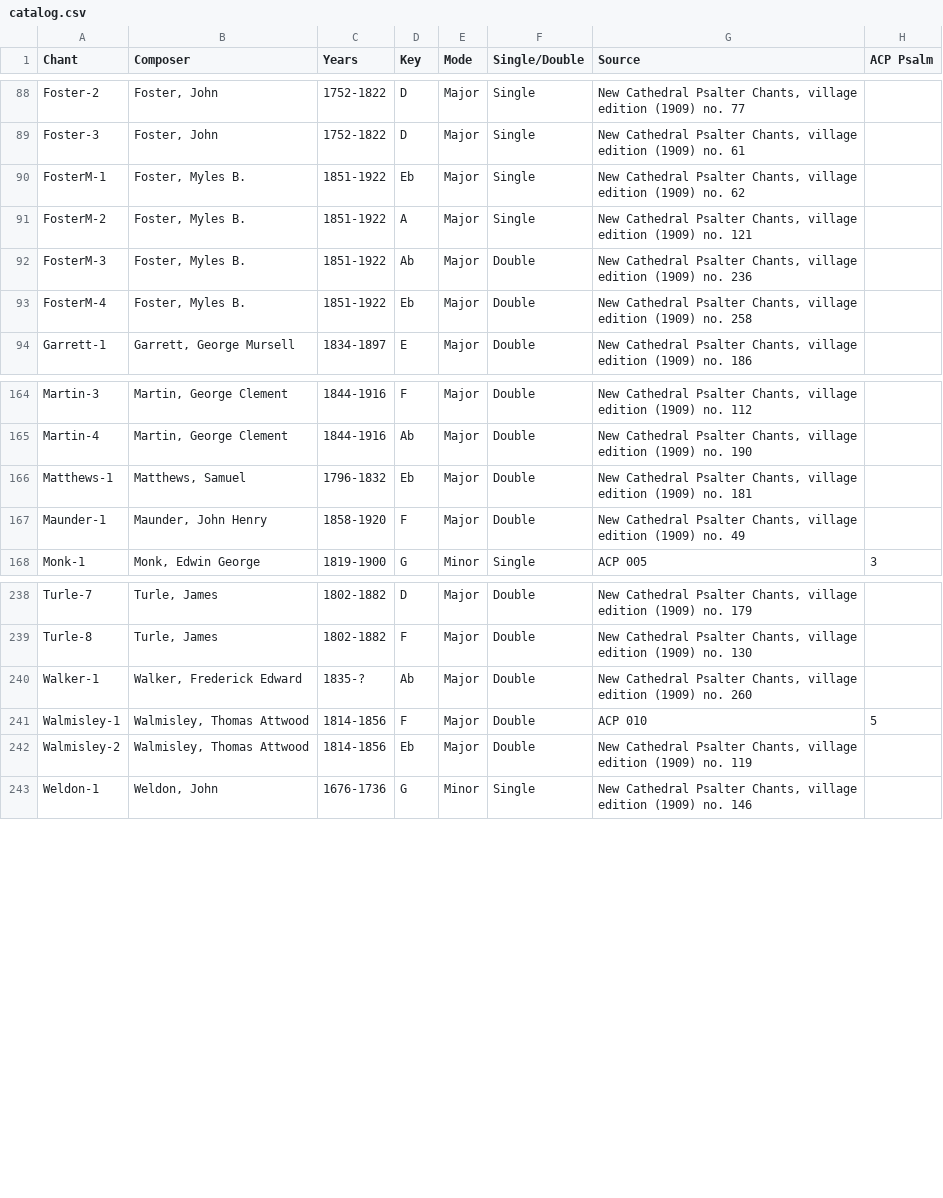
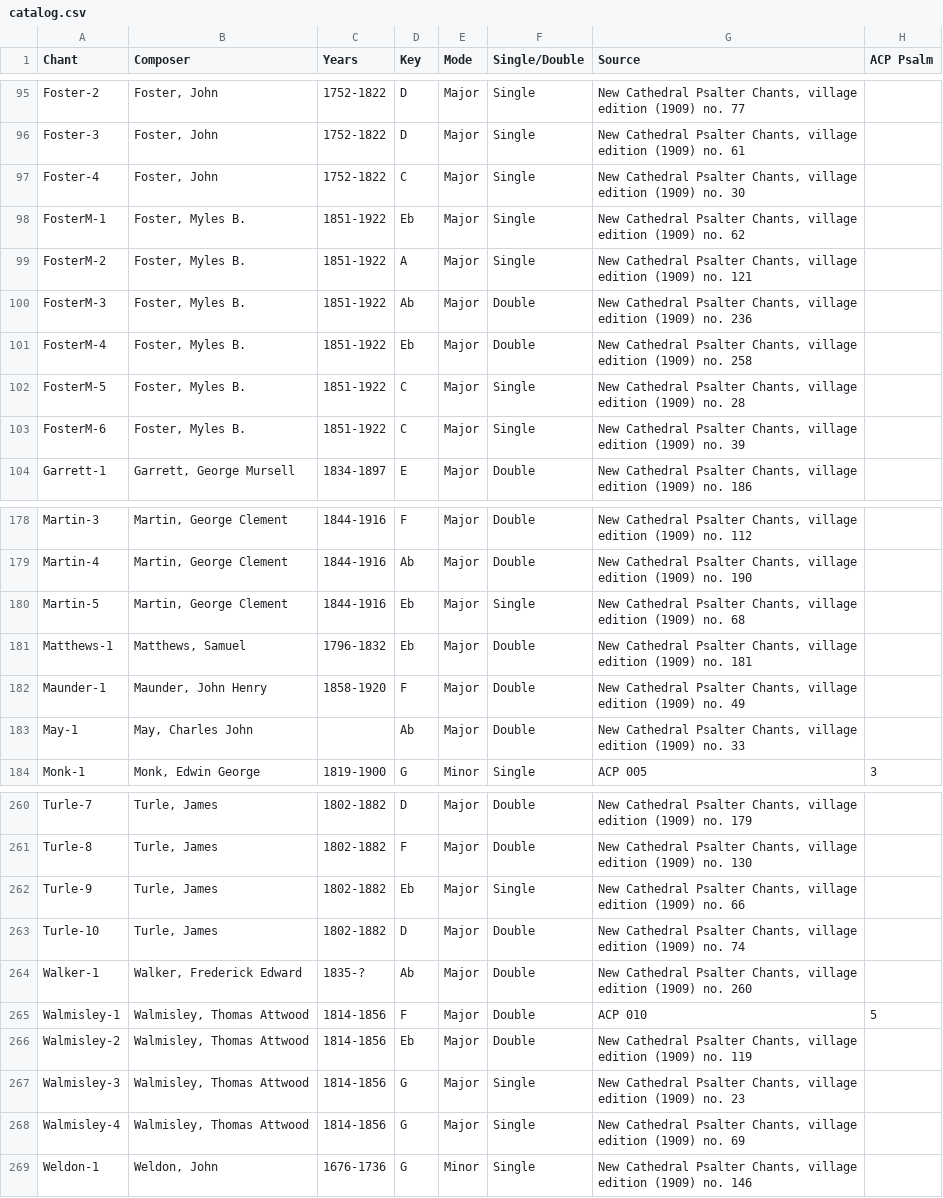
Before and after one commit to choyun1/psalmody, a CSV file: chants/catalog.csv, drawn as a sheet; only a part is shown, gaps mark what is left out; the diff covers the shown part only.

```diff
--- a/chants/catalog.csv
+++ b/chants/catalog.csv
@@ -89,2 +96,3 @@ Foster-2,"Foster, John",1752-1822,D,Major,Single,"New Cathedral Psalter Chants,
 Foster-3,"Foster, John",1752-1822,D,Major,Single,"New Cathedral Psalter Chants, village edition (1909) no. 61",
+Foster-4,"Foster, John",1752-1822,C,Major,Single,"New Cathedral Psalter Chants, village edition (1909) no. 30",
 FosterM-1,"Foster, Myles B.",1851-1922,Eb,Major,Single,"New Cathedral Psalter Chants, village edition (1909) no. 62",
@@ -93,2 +101,4 @@ FosterM-3,"Foster, Myles B.",1851-1922,Ab,Major,Double,"New Cathedral Psalter Ch
 FosterM-4,"Foster, Myles B.",1851-1922,Eb,Major,Double,"New Cathedral Psalter Chants, village edition (1909) no. 258",
+FosterM-5,"Foster, Myles B.",1851-1922,C,Major,Single,"New Cathedral Psalter Chants, village edition (1909) no. 28",
+FosterM-6,"Foster, Myles B.",1851-1922,C,Major,Single,"New Cathedral Psalter Chants, village edition (1909) no. 39",
 Garrett-1,"Garrett, George Mursell",1834-1897,E,Major,Double,"New Cathedral Psalter Chants, village edition (1909) no. 186",
@@ -165,4 +179,6 @@ Martin-3,"Martin, George Clement",1844-1916,F,Major,Double,"New Cathedral Psalte
 Martin-4,"Martin, George Clement",1844-1916,Ab,Major,Double,"New Cathedral Psalter Chants, village edition (1909) no. 190",
+Martin-5,"Martin, George Clement",1844-1916,Eb,Major,Single,"New Cathedral Psalter Chants, village edition (1909) no. 68",
 Matthews-1,"Matthews, Samuel",1796-1832,Eb,Major,Double,"New Cathedral Psalter Chants, village edition (1909) no. 181",
 Maunder-1,"Maunder, John Henry",1858-1920,F,Major,Double,"New Cathedral Psalter Chants, village edition (1909) no. 49",
+May-1,"May, Charles John",,Ab,Major,Double,"New Cathedral Psalter Chants, village edition (1909) no. 33",
 Monk-1,"Monk, Edwin George",1819-1900,G,Minor,Single,ACP 005,3
@@ -239,2 +261,4 @@ Turle-7,"Turle, James",1802-1882,D,Major,Double,"New Cathedral Psalter Chants, v
 Turle-8,"Turle, James",1802-1882,F,Major,Double,"New Cathedral Psalter Chants, village edition (1909) no. 130",
+Turle-9,"Turle, James",1802-1882,Eb,Major,Single,"New Cathedral Psalter Chants, village edition (1909) no. 66",
+Turle-10,"Turle, James",1802-1882,D,Major,Double,"New Cathedral Psalter Chants, village edition (1909) no. 74",
 Walker-1,"Walker, Frederick Edward",1835-?,Ab,Major,Double,"New Cathedral Psalter Chants, village edition (1909) no. 260",
@@ -242,2 +266,4 @@ Walmisley-1,"Walmisley, Thomas Attwood",1814-1856,F,Major,Double,ACP 010,5
 Walmisley-2,"Walmisley, Thomas Attwood",1814-1856,Eb,Major,Double,"New Cathedral Psalter Chants, village edition (1909) no. 119",
+Walmisley-3,"Walmisley, Thomas Attwood",1814-1856,G,Major,Single,"New Cathedral Psalter Chants, village edition (1909) no. 23",
+Walmisley-4,"Walmisley, Thomas Attwood",1814-1856,G,Major,Single,"New Cathedral Psalter Chants, village edition (1909) no. 69",
 Weldon-1,"Weldon, John",1676-1736,G,Minor,Single,"New Cathedral Psalter Chants, village edition (1909) no. 146",
```
Also changed, not shown: 19 added rows elsewhere in this file, 28 other files.
